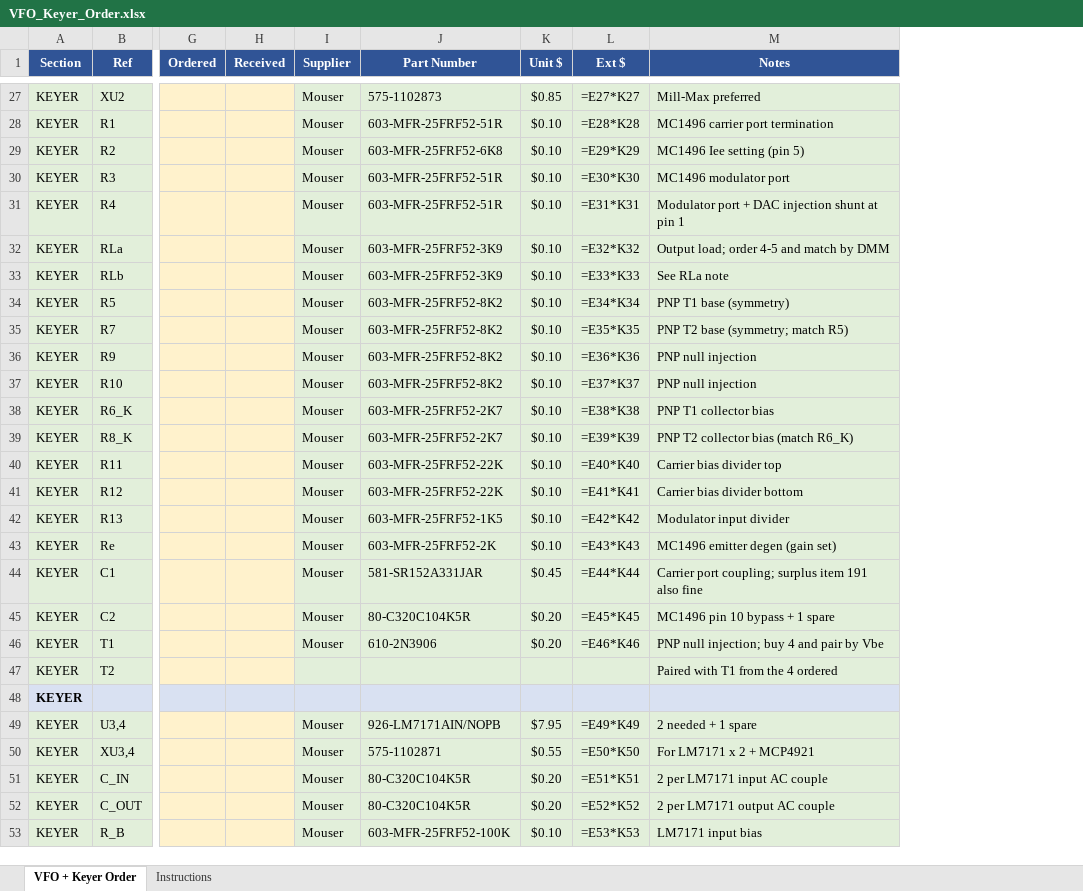
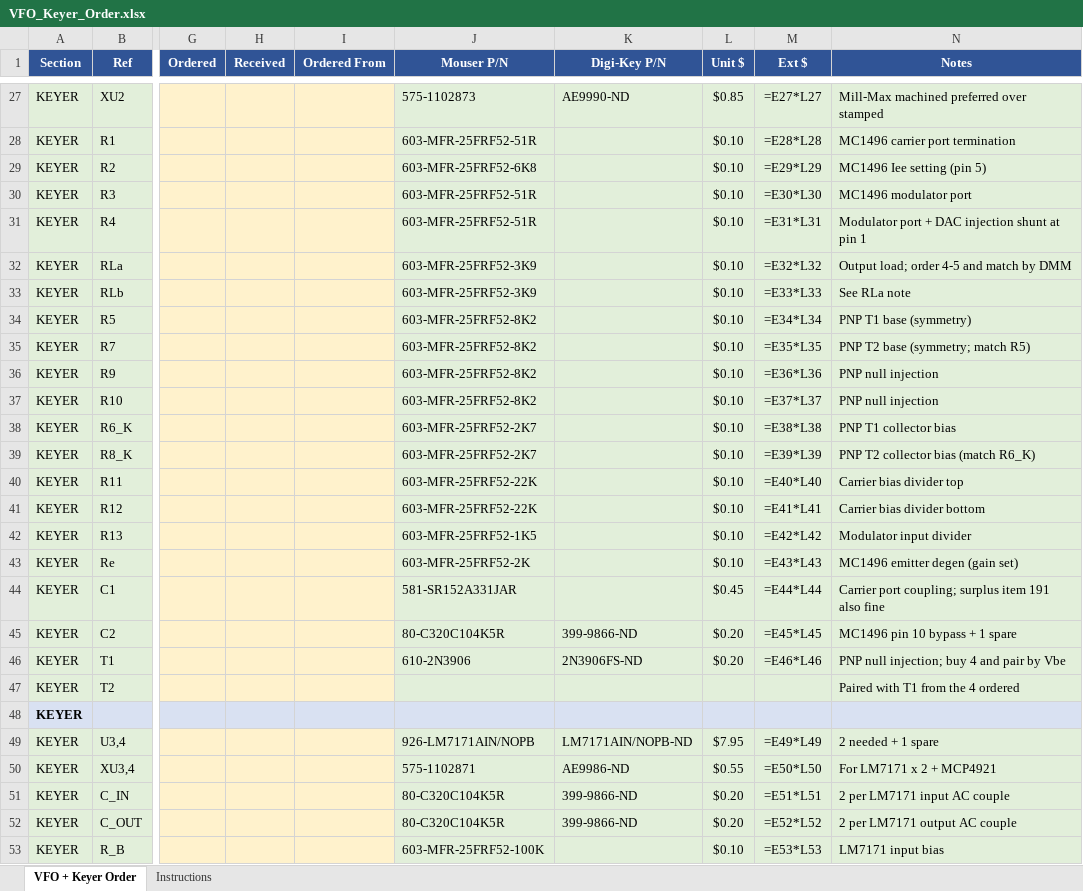
Before and after one commit to agelders2021/xmitter, an Excel workbook: Documentation/VFO_Keyer_Order.xlsx, sheet VFO + Keyer Order, drawn as a sheet; only a part is shown, gaps mark what is left out; values as stored, in another font and other column widths than the file's, no borders; formulas without a stored value are shown as written; removed rows and columns are numbered as before the commit, all else as after; the diff covers the shown part only; the diff names each change by its address in the sheet, - before the commit and + after, or states it on an @@ line.

```diff
--- a/Documentation/VFO_Keyer_Order.xlsx (sheet VFO + Keyer Order)
+++ b/Documentation/VFO_Keyer_Order.xlsx (sheet VFO + Keyer Order)
-column I (Supplier), rows 27-53: Mouser | Mouser | Mouser | Mouser | Mouser | Mouser | Mouser | Mouser | Mouser | Mouser | Mouser | Mouser | Mouser | Mouser | Mouser | Mouser | Mouser | Mouser | Mouser | Mouser |  |  | Mouser | Mouser | Mouser | Mouser | Mouser
+column I (Ordered From), empty
+column K (Digi-Key P/N), rows 27-52: AE9990-ND |  |  |  |  |  |  |  |  |  |  |  |  |  |  |  |  |  | 399-9866-ND | 2N3906FS-ND |  |  | LM7171AIN/NOPB-ND | AE9986-ND | 399-9866-ND | 399-9866-ND
-J1: Part Number
+J1: Mouser P/N
-M27 (Ext $): =E27*K27
+M27 (Ext $): =E27*L27
-N27 (Notes): Mill-Max preferred
+N27 (Notes): Mill-Max machined preferred over stamped
-M28 (Ext $): =E28*K28
+M28 (Ext $): =E28*L28
-M29 (Ext $): =E29*K29
+M29 (Ext $): =E29*L29
-M30 (Ext $): =E30*K30
+M30 (Ext $): =E30*L30
-M31 (Ext $): =E31*K31
+M31 (Ext $): =E31*L31
-M32 (Ext $): =E32*K32
+M32 (Ext $): =E32*L32
-M33 (Ext $): =E33*K33
+M33 (Ext $): =E33*L33
-M34 (Ext $): =E34*K34
+M34 (Ext $): =E34*L34
-M35 (Ext $): =E35*K35
+M35 (Ext $): =E35*L35
-M36 (Ext $): =E36*K36
+M36 (Ext $): =E36*L36
-M37 (Ext $): =E37*K37
+M37 (Ext $): =E37*L37
-M38 (Ext $): =E38*K38
+M38 (Ext $): =E38*L38
-M39 (Ext $): =E39*K39
+M39 (Ext $): =E39*L39
-M40 (Ext $): =E40*K40
+M40 (Ext $): =E40*L40
-M41 (Ext $): =E41*K41
+M41 (Ext $): =E41*L41
-M42 (Ext $): =E42*K42
+M42 (Ext $): =E42*L42
-M43 (Ext $): =E43*K43
+M43 (Ext $): =E43*L43
-M44 (Ext $): =E44*K44
+M44 (Ext $): =E44*L44
-M45 (Ext $): =E45*K45
+M45 (Ext $): =E45*L45
-M46 (Ext $): =E46*K46
+M46 (Ext $): =E46*L46
-M49 (Ext $): =E49*K49
+M49 (Ext $): =E49*L49
-M50 (Ext $): =E50*K50
+M50 (Ext $): =E50*L50
-M51 (Ext $): =E51*K51
+M51 (Ext $): =E51*L51
-M52 (Ext $): =E52*K52
+M52 (Ext $): =E52*L52
-M53 (Ext $): =E53*K53
+M53 (Ext $): =E53*L53
```
Also changed, not shown: 1 added row, 1 removed row and 43 edited cells elsewhere in this sheet, sheet Instructions, 1 other file.
